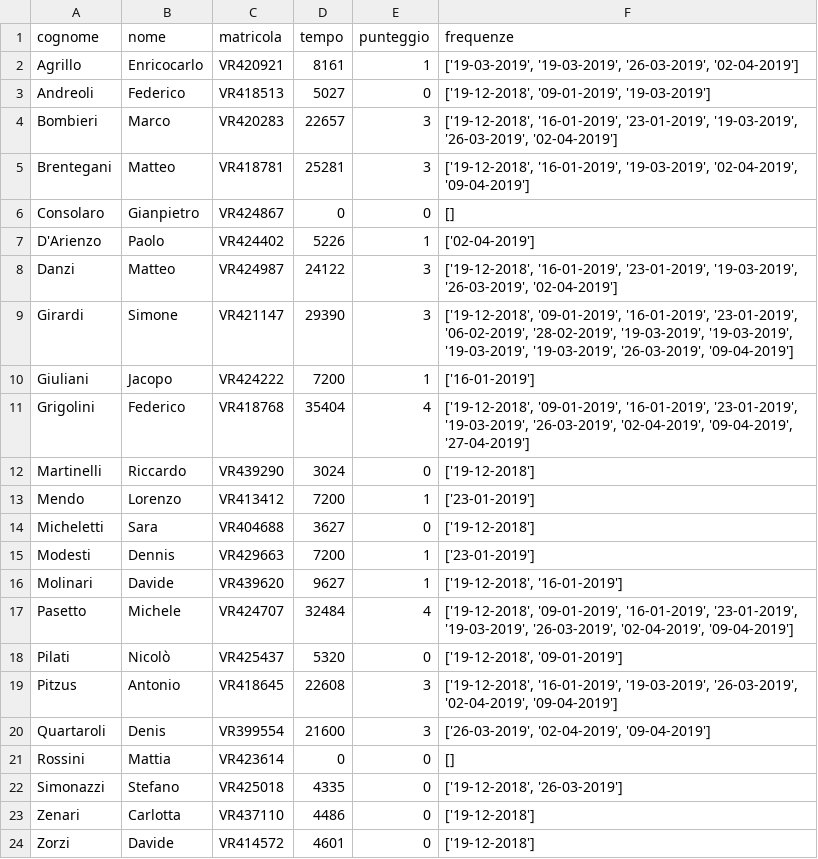
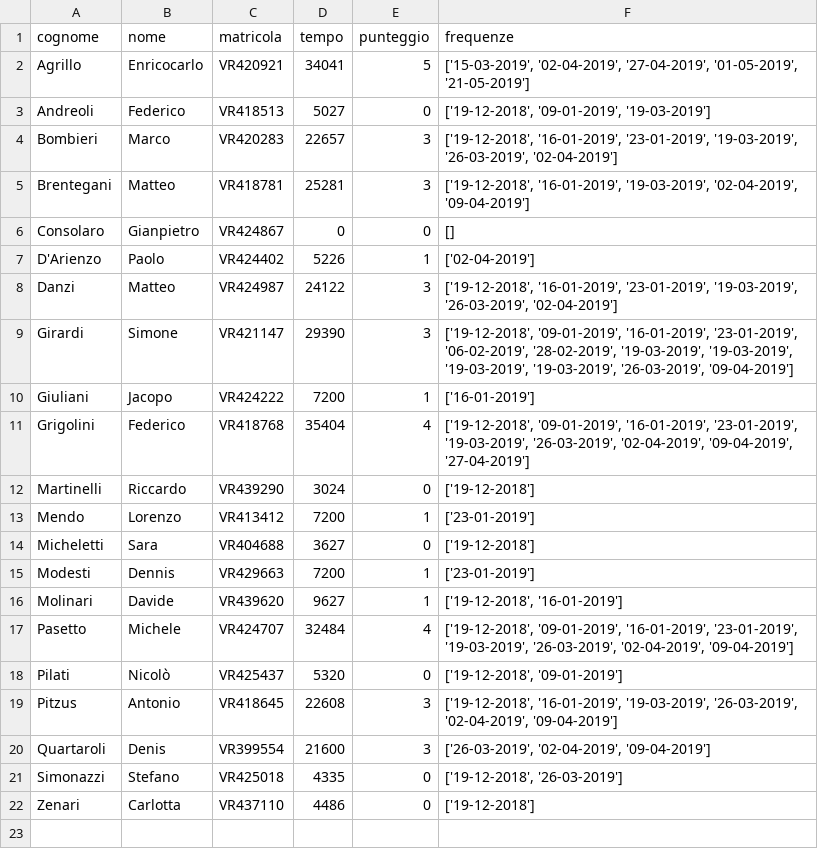
Before and after one commit to GiovanniBellorio/Frequency-Detection-Bluetooth, a CSV file: src/log_punteggi.csv, drawn as a sheet.

Commit message:
Aggiunto ordinamento data in export punteggi

```diff
--- a/src/log_punteggi.csv
+++ b/src/log_punteggi.csv
@@ -1,3 +1,3 @@
 cognome,nome,matricola,tempo,punteggio,frequenze
-Agrillo,Enricocarlo,VR420921,8161,1,"['19-03-2019', '19-03-2019', '26-03-2019', '02-04-2019']"
+Agrillo,Enricocarlo,VR420921,34041,5,"['15-03-2019', '02-04-2019', '27-04-2019', '01-05-2019', '21-05-2019']"
 Andreoli,Federico,VR418513,5027,0,"['19-12-2018', '09-01-2019', '19-03-2019']"
@@ -20,5 +20,3 @@ Pitzus,Antonio,VR418645,22608,3,"['19-12-2018', '16-01-2019', '19-03-2019', '26-
 Quartaroli,Denis,VR399554,21600,3,"['26-03-2019', '02-04-2019', '09-04-2019']"
-Rossini,Mattia,VR423614,0,0,[]
 Simonazzi,Stefano,VR425018,4335,0,"['19-12-2018', '26-03-2019']"
 Zenari,Carlotta,VR437110,4486,0,['19-12-2018']
-Zorzi,Davide,VR414572,4601,0,['19-12-2018']
```
Also changed, not shown: 1 other file.
